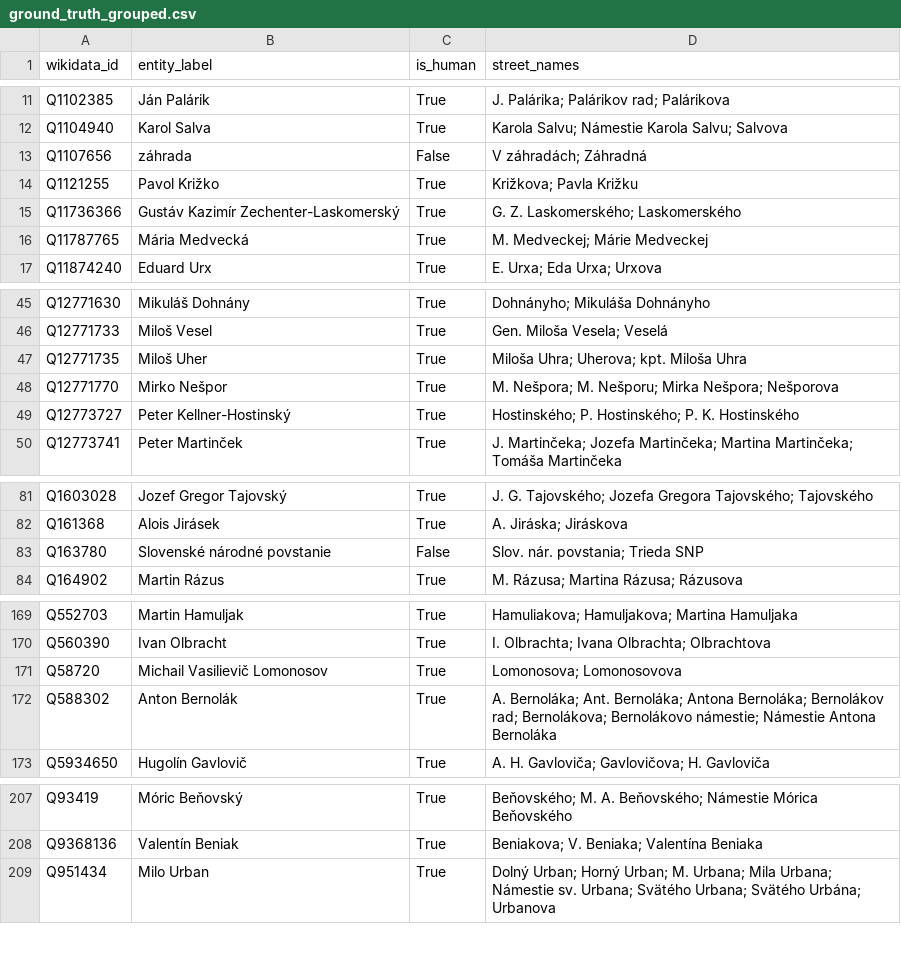
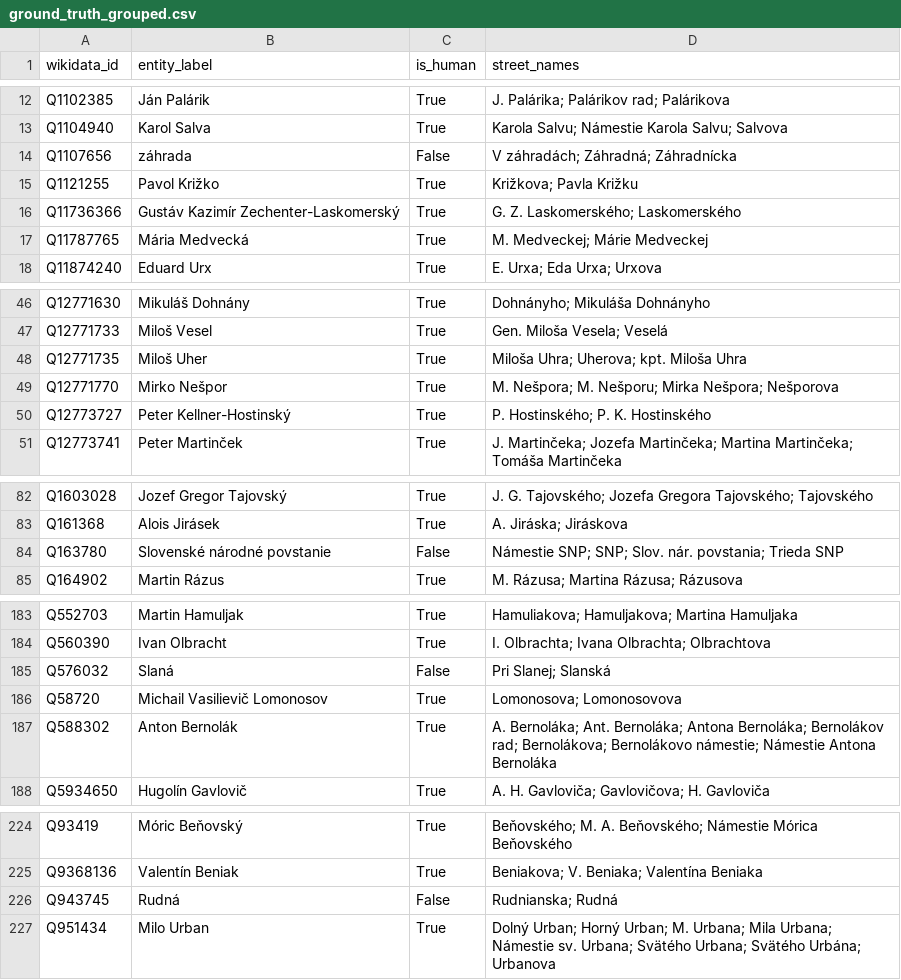
Before and after one commit to asidiakova/StreetNameAnalyzer, a CSV file: src/analysis/ground_truth_grouped.csv, drawn as a sheet; only a part is shown, gaps mark what is left out; the diff covers the shown part only.

```diff
--- a/src/analysis/ground_truth_grouped.csv
+++ b/src/analysis/ground_truth_grouped.csv
@@ -12,3 +13,3 @@ Q1102385,Ján Palárik,True,J. Palárika; Palárikov rad; Palárikova
 Q1104940,Karol Salva,True,Karola Salvu; Námestie Karola Salvu; Salvova
-Q1107656,záhrada,False,V záhradách; Záhradná
+Q1107656,záhrada,False,V záhradách; Záhradná; Záhradnícka
 Q1121255,Pavol Križko,True,Križkova; Pavla Križku
@@ -48,3 +49,3 @@ Q12771735,Miloš Uher,True,Miloša Uhra; Uherova; kpt. Miloša Uhra
 Q12771770,Mirko Nešpor,True,M. Nešpora; M. Nešporu; Mirka Nešpora; Nešporova
-Q12773727,Peter Kellner-Hostinský,True,Hostinského; P. Hostinského; P. K. Hostinského
+Q12773727,Peter Kellner-Hostinský,True,P. Hostinského; P. K. Hostinského
 Q12773741,Peter Martinček,True,J. Martinčeka; Jozefa Martinčeka; Martina Martinčeka; Tomáša Martinčeka
@@ -82,3 +83,3 @@ Q1603028,Jozef Gregor Tajovský,True,J. G. Tajovského; Jozefa Gregora Tajovské
 Q161368,Alois Jirásek,True,A. Jiráska; Jiráskova
-Q163780,Slovenské národné povstanie,False,Slov. nár. povstania; Trieda SNP
+Q163780,Slovenské národné povstanie,False,Námestie SNP; SNP; Slov. nár. povstania; Trieda SNP
 Q164902,Martin Rázus,True,M. Rázusa; Martina Rázusa; Rázusova
@@ -170,2 +184,3 @@ Q552703,Martin Hamuljak,True,Hamuliakova; Hamuljakova; Martina Hamuljaka
 Q560390,Ivan Olbracht,True,I. Olbrachta; Ivana Olbrachta; Olbrachtova
+Q576032,Slaná,False,Pri Slanej; Slanská
 Q58720,Michail Vasilievič Lomonosov,True,Lomonosova; Lomonosovova
@@ -208,2 +225,3 @@ Q93419,Móric Beňovský,True,Beňovského; M. A. Beňovského; Námestie Móric
 Q9368136,Valentín Beniak,True,Beniakova; V. Beniaka; Valentína Beniaka
+Q943745,Rudná,False,Rudnianska; Rudná
 Q951434,Milo Urban,True,Dolný Urban; Horný Urban; M. Urbana; Mila Urbana; Námestie sv. Urbana; Svätého Urbana; Svätého Urbána; Urbanova
```
Also changed, not shown: 16 added rows and 2 edited cells elsewhere in this file, src/analysis/ground_truth.csv, src/analysis/street_lengths.csv, 16 other files.
